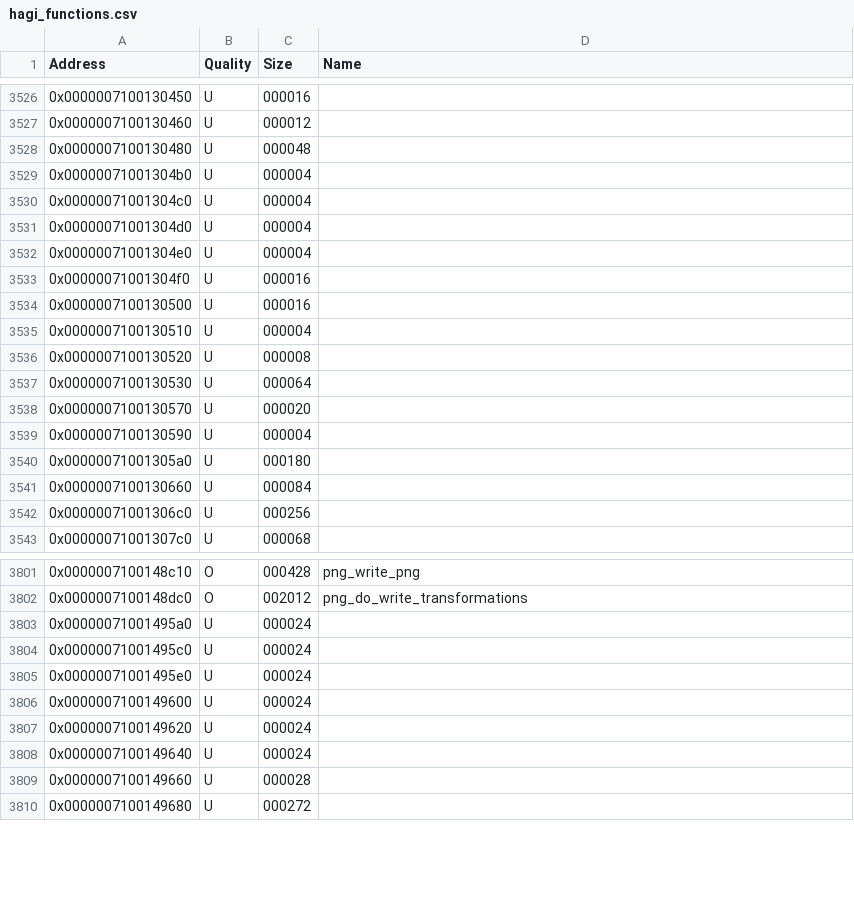
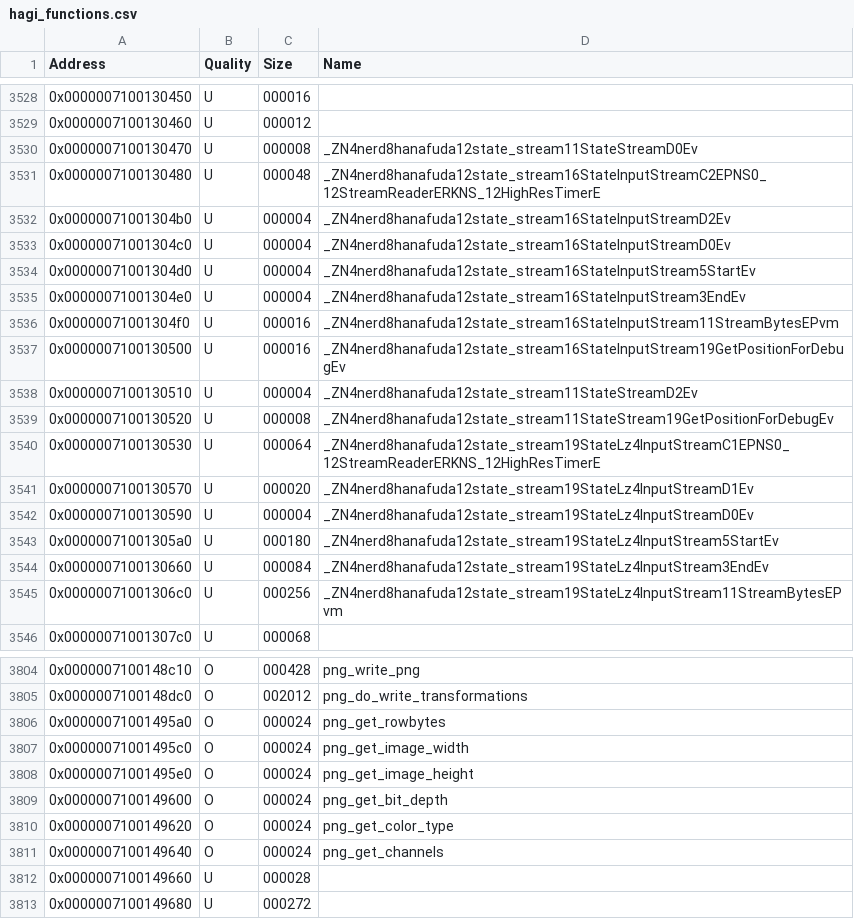
Before and after one commit to GRAnimated/Hagi, a CSV file: data/hagi_functions.csv, drawn as a sheet; only a part is shown, gaps mark what is left out; the diff covers the shown part only.

```diff
--- a/data/hagi_functions.csv
+++ b/data/hagi_functions.csv
@@ -3527,17 +3529,18 @@ Address,Quality,Size,Name
 0x0000007100130460,U,000012,
-0x0000007100130480,U,000048,
-0x00000071001304b0,U,000004,
-0x00000071001304c0,U,000004,
-0x00000071001304d0,U,000004,
-0x00000071001304e0,U,000004,
-0x00000071001304f0,U,000016,
-0x0000007100130500,U,000016,
-0x0000007100130510,U,000004,
-0x0000007100130520,U,000008,
-0x0000007100130530,U,000064,
-0x0000007100130570,U,000020,
-0x0000007100130590,U,000004,
-0x00000071001305a0,U,000180,
-0x0000007100130660,U,000084,
-0x00000071001306c0,U,000256,
+0x0000007100130470,U,000008,_ZN4nerd8hanafuda12state_stream11StateStreamD0Ev
+0x0000007100130480,U,000048,_ZN4nerd8hanafuda12state_stream16StateInputStreamC2EPNS0_12StreamReaderERKNS_12HighResTimerE
+0x00000071001304b0,U,000004,_ZN4nerd8hanafuda12state_stream16StateInputStreamD2Ev
+0x00000071001304c0,U,000004,_ZN4nerd8hanafuda12state_stream16StateInputStreamD0Ev
+0x00000071001304d0,U,000004,_ZN4nerd8hanafuda12state_stream16StateInputStream5StartEv
+0x00000071001304e0,U,000004,_ZN4nerd8hanafuda12state_stream16StateInputStream3EndEv
+0x00000071001304f0,U,000016,_ZN4nerd8hanafuda12state_stream16StateInputStream11StreamBytesEPvm
+0x0000007100130500,U,000016,_ZN4nerd8hanafuda12state_stream16StateInputStream19GetPositionForDebugEv
+0x0000007100130510,U,000004,_ZN4nerd8hanafuda12state_stream11StateStreamD2Ev
+0x0000007100130520,U,000008,_ZN4nerd8hanafuda12state_stream11StateStream19GetPositionForDebugEv
+0x0000007100130530,U,000064,_ZN4nerd8hanafuda12state_stream19StateLz4InputStreamC1EPNS0_12StreamReaderERKNS_12HighResTimerE
+0x0000007100130570,U,000020,_ZN4nerd8hanafuda12state_stream19StateLz4InputStreamD1Ev
+0x0000007100130590,U,000004,_ZN4nerd8hanafuda12state_stream19StateLz4InputStreamD0Ev
+0x00000071001305a0,U,000180,_ZN4nerd8hanafuda12state_stream19StateLz4InputStream5StartEv
+0x0000007100130660,U,000084,_ZN4nerd8hanafuda12state_stream19StateLz4InputStream3EndEv
+0x00000071001306c0,U,000256,_ZN4nerd8hanafuda12state_stream19StateLz4InputStream11StreamBytesEPvm
 0x00000071001307c0,U,000068,
@@ -3802,8 +3805,8 @@ Address,Quality,Size,Name
 0x0000007100148dc0,O,002012,png_do_write_transformations
-0x00000071001495a0,U,000024,
-0x00000071001495c0,U,000024,
-0x00000071001495e0,U,000024,
-0x0000007100149600,U,000024,
-0x0000007100149620,U,000024,
-0x0000007100149640,U,000024,
+0x00000071001495a0,O,000024,png_get_rowbytes
+0x00000071001495c0,O,000024,png_get_image_width
+0x00000071001495e0,O,000024,png_get_image_height
+0x0000007100149600,O,000024,png_get_bit_depth
+0x0000007100149620,O,000024,png_get_color_type
+0x0000007100149640,O,000024,png_get_channels
 0x0000007100149660,U,000028,
```
Also changed, not shown: 2 added rows and 46 edited cells elsewhere in this file, data/data_symbols.csv, 1 other file.
